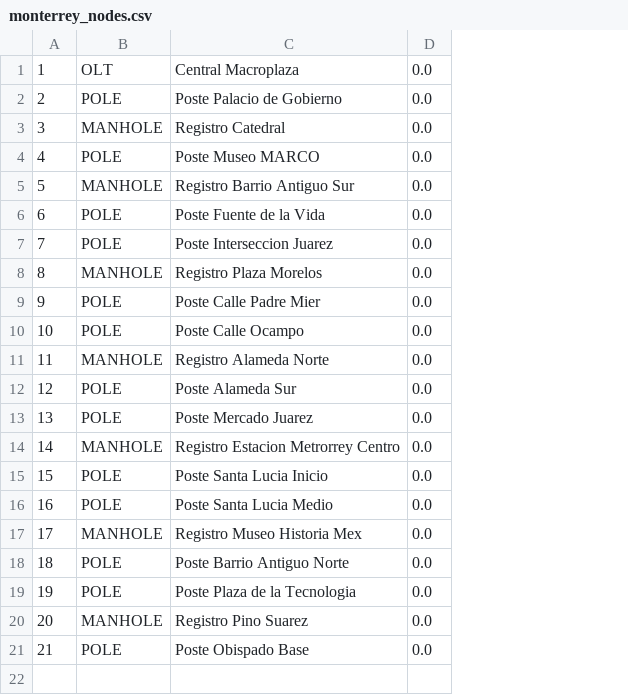
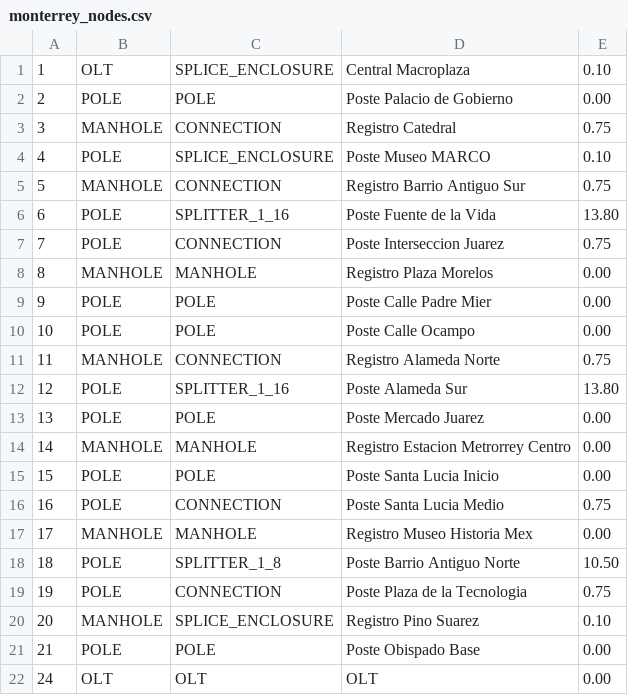
Before and after one commit to WinAndronuX/optifib, a CSV file: mapdata/monterrey_nodes.csv, drawn as a sheet; removed rows and columns are numbered as before the commit, all else as after; the diff names each change by its address in the sheet, - before the commit and + after, or states it on an @@ line.

```diff
--- a/mapdata/monterrey_nodes.csv
+++ b/mapdata/monterrey_nodes.csv
+column C, rows 1-21: SPLICE_ENCLOSURE | POLE | CONNECTION | SPLICE_ENCLOSURE | CONNECTION | SPLITTER_1_16 | CONNECTION | MANHOLE | POLE | POLE | CONNECTION | SPLITTER_1_16 | POLE | MANHOLE | POLE | CONNECTION | MANHOLE | SPLITTER_1_8 | CONNECTION | SPLICE_ENCLOSURE | POLE
-column D, rows 1-21: all 0.0
+column E, rows 1-21: 0.10 | 0.00 | 0.75 | 0.10 | 0.75 | 13.80 | 0.75 | 0.00 | 0.00 | 0.00 | 0.75 | 13.80 | 0.00 | 0.00 | 0.00 | 0.75 | 0.00 | 10.50 | 0.75 | 0.10 | 0.00
+row 22: 24 | OLT | OLT | OLT | 0.00
```
Also changed, not shown: mapdata/monterrey_edges.csv, 16 other files.
